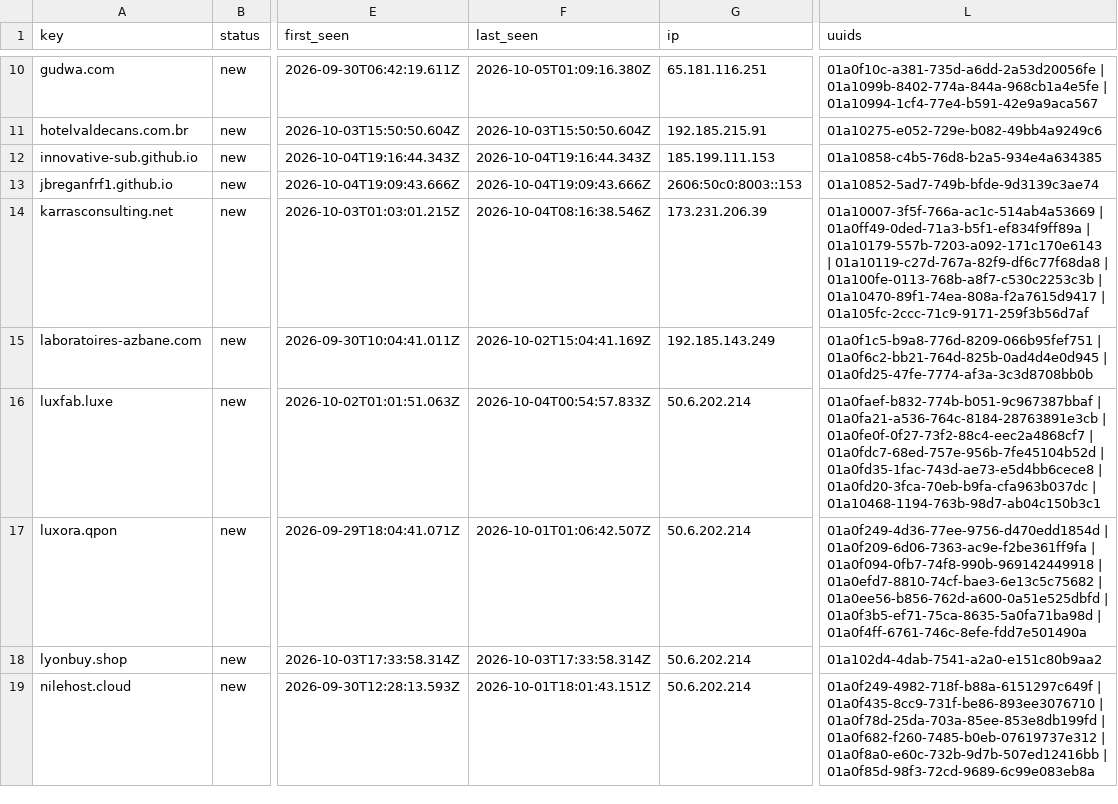
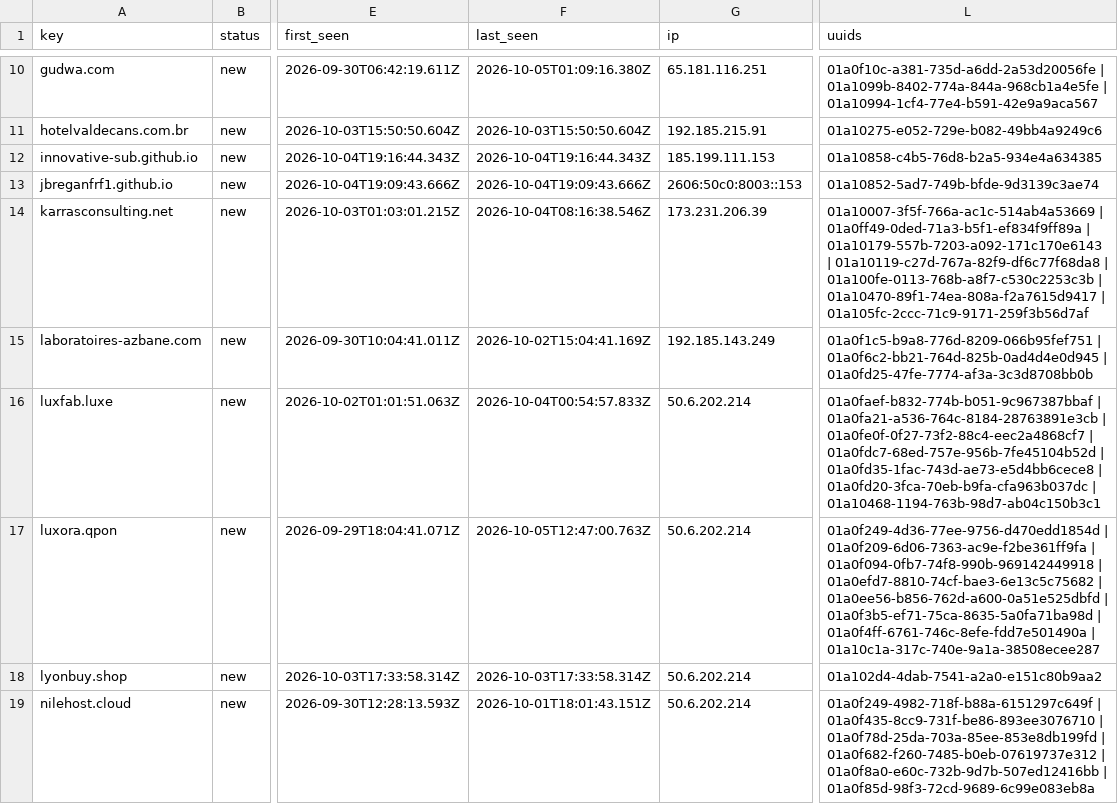
Before and after one commit to nullwhire/Csuite-collector, a CSV file: iocs.csv, drawn as a sheet; only a part is shown, gaps mark what is left out; the diff covers the shown part only; the diff names each change by its address in the sheet, - before the commit and + after, or states it on an @@ line.

```diff
--- a/iocs.csv
+++ b/iocs.csv
-F17 (last_seen): 2026-10-01T01:06:42.507Z
+F17 (last_seen): 2026-10-05T12:47:00.763Z
-L17 (uuids): …| 01a0f4ff-6761-746c-8efe-fdd7e501490a
+L17 (uuids): …| 01a0f4ff-6761-746c-8efe-fdd7e501490a | 01a10c1a-317c-740e-9a1a-38508ecee287
```
Also changed, not shown: 1 added row and 4 edited cells elsewhere in this file, 2 other files.
